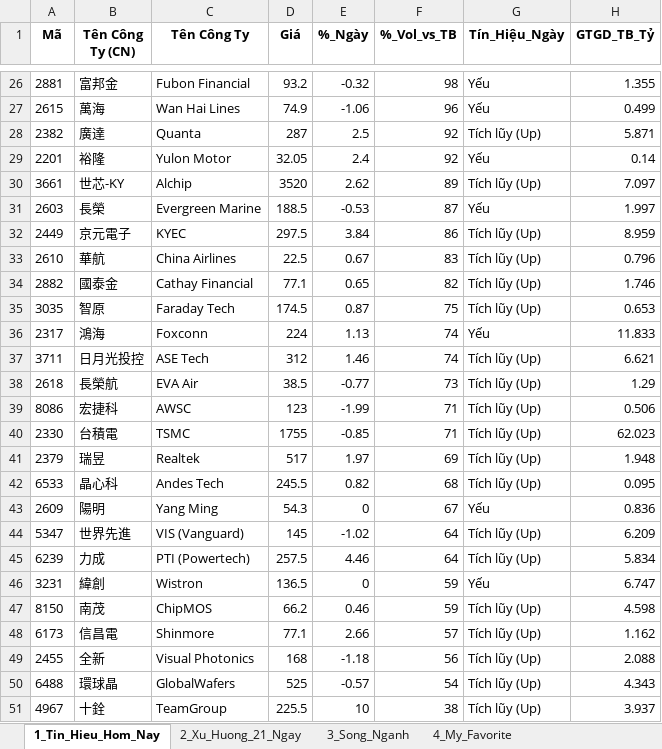
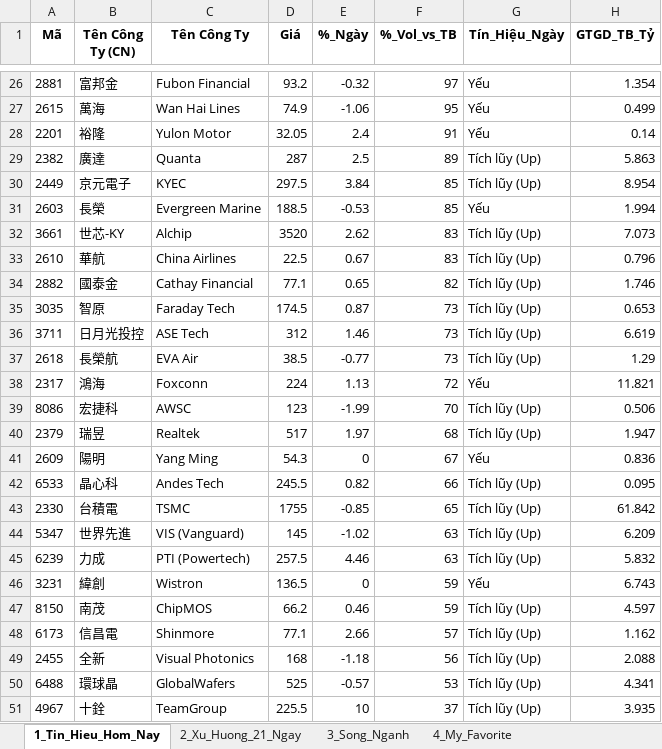
Before and after one commit to chipmoon/dashboard-tw, an Excel workbook: Taiwan_Market_Data_Latest.xlsx, sheet 1_Tin_Hieu_Hom_Nay, drawn as a sheet; only a part is shown, gaps mark what is left out; values as stored, in another font and other column widths than the file's, no borders; removed rows and columns are numbered as before the commit, all else as after; the diff covers the shown part only; the diff names each change by its address in the sheet, - before the commit and + after, or states it on an @@ line.

```diff
--- a/Taiwan_Market_Data_Latest.xlsx (sheet 1_Tin_Hieu_Hom_Nay)
+++ b/Taiwan_Market_Data_Latest.xlsx (sheet 1_Tin_Hieu_Hom_Nay)
-F26 (%_Vol_vs_TB): 98
+F26 (%_Vol_vs_TB): 97
-H26 (GTGD_TB_Tỷ): 1.355
+H26 (GTGD_TB_Tỷ): 1.354
-F27 (%_Vol_vs_TB): 96
+F27 (%_Vol_vs_TB): 95
-row 28: 2382 | 廣達 | Quanta | 287 | 2.5 | 92 | Tích lũy (Up) | 5.871
-F28 (%_Vol_vs_TB): 92
+F28 (%_Vol_vs_TB): 91
-row 30: 3661 | 世芯-KY | Alchip | 3520 | 2.62 | 89 | Tích lũy (Up) | 7.097
-row 31: 2603 | 長榮 | Evergreen Marine | 188.5 | -0.53 | 87 | Yếu | 1.997
+row 29: 2382 | 廣達 | Quanta | 287 | 2.5 | 89 | Tích lũy (Up) | 5.863
-F30 (%_Vol_vs_TB): 86
+F30 (%_Vol_vs_TB): 85
-H30 (GTGD_TB_Tỷ): 8.959
+H30 (GTGD_TB_Tỷ): 8.954
+row 31: 2603 | 長榮 | Evergreen Marine | 188.5 | -0.53 | 85 | Yếu | 1.994
+row 32: 3661 | 世芯-KY | Alchip | 3520 | 2.62 | 83 | Tích lũy (Up) | 7.073
-F35 (%_Vol_vs_TB): 75
+F35 (%_Vol_vs_TB): 73
-row 36: 2317 | 鴻海 | Foxconn | 224 | 1.13 | 74 | Yếu | 11.833
-F36 (%_Vol_vs_TB): 74
+F36 (%_Vol_vs_TB): 73
-H36 (GTGD_TB_Tỷ): 6.621
+H36 (GTGD_TB_Tỷ): 6.619
+row 38: 2317 | 鴻海 | Foxconn | 224 | 1.13 | 72 | Yếu | 11.821
-F39 (%_Vol_vs_TB): 71
+F39 (%_Vol_vs_TB): 70
-row 40: 2330 | 台積電 | TSMC | 1755 | -0.85 | 71 | Tích lũy (Up) | 62.023
-F40 (%_Vol_vs_TB): 69
+F40 (%_Vol_vs_TB): 68
-H40 (GTGD_TB_Tỷ): 1.948
+H40 (GTGD_TB_Tỷ): 1.947
-row 42: 6533 | 晶心科 | Andes Tech | 245.5 | 0.82 | 68 | Tích lũy (Up) | 0.095
+row 42: 6533 | 晶心科 | Andes Tech | 245.5 | 0.82 | 66 | Tích lũy (Up) | 0.095
+row 43: 2330 | 台積電 | TSMC | 1755 | -0.85 | 65 | Tích lũy (Up) | 61.842
-F44:F45 (%_Vol_vs_TB): 64
+F44:F45 (%_Vol_vs_TB): 63
-H45 (GTGD_TB_Tỷ): 5.834
+H45 (GTGD_TB_Tỷ): 5.832
-H46 (GTGD_TB_Tỷ): 6.747
+H46 (GTGD_TB_Tỷ): 6.743
-H47 (GTGD_TB_Tỷ): 4.598
+H47 (GTGD_TB_Tỷ): 4.597
-F50 (%_Vol_vs_TB): 54
+F50 (%_Vol_vs_TB): 53
-H50 (GTGD_TB_Tỷ): 4.343
+H50 (GTGD_TB_Tỷ): 4.341
-F51 (%_Vol_vs_TB): 38
+F51 (%_Vol_vs_TB): 37
-H51 (GTGD_TB_Tỷ): 3.937
+H51 (GTGD_TB_Tỷ): 3.935
```
Also changed, not shown: 7 added rows, 7 removed rows and 25 edited cells elsewhere in this sheet, sheet 2_Xu_Huong_21_Ngay, sheet 3_Song_Nganh, sheet 4_My_Favorite.
